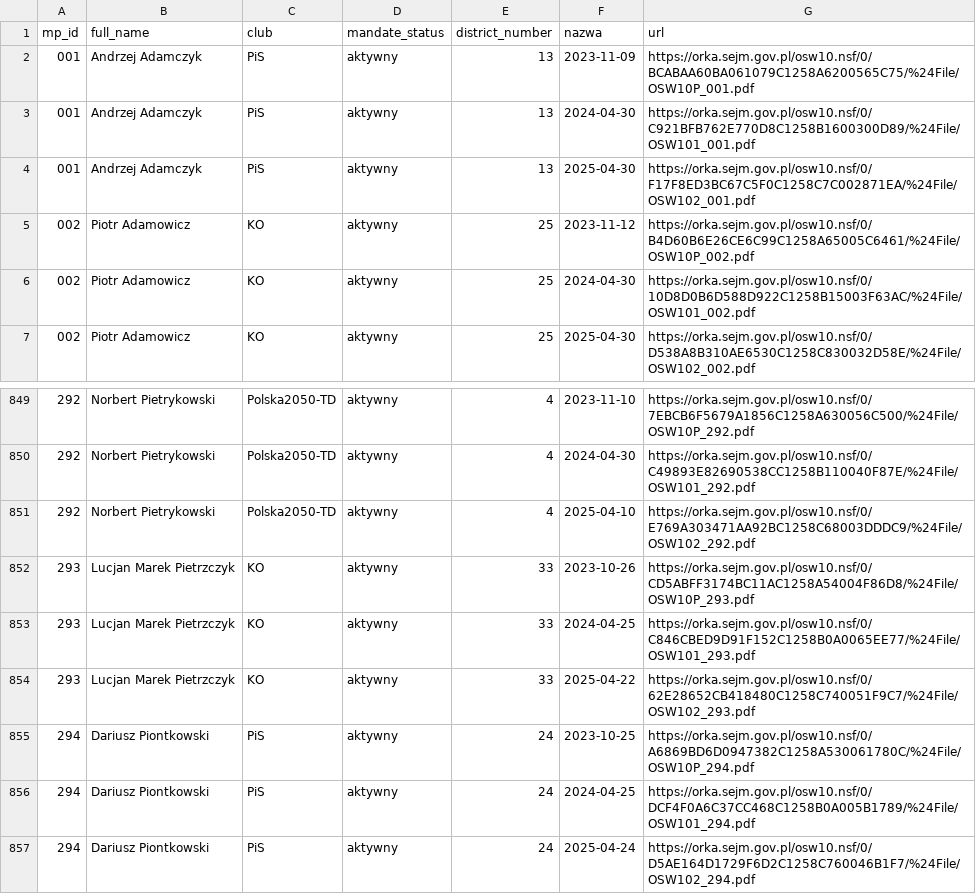
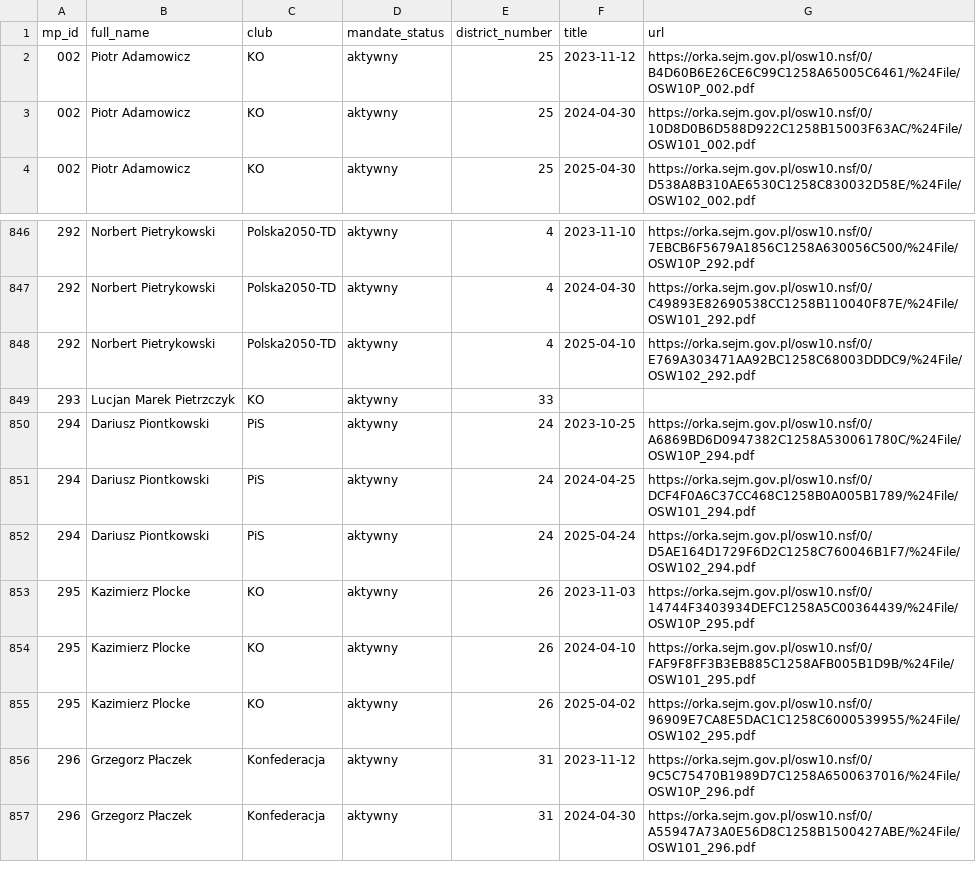
Before and after one commit to sejmflix/dane, a CSV file: oswiadczenia_majatkowe.csv, drawn as a sheet; only a part is shown, gaps mark what is left out; the shorter side is filled out with more unchanged rows.

```diff
--- a/oswiadczenia_majatkowe.csv
+++ b/oswiadczenia_majatkowe.csv
@@ -1,5 +1,2 @@
-mp_id,full_name,club,mandate_status,district_number,nazwa,url
-001,Andrzej Adamczyk,PiS,aktywny,13,2023-11-09,https://orka.sejm.gov.pl/osw10.nsf/0/BCABAA60BA061079C1258A6200565C75/%24File/OSW10P_001.pdf
-001,Andrzej Adamczyk,PiS,aktywny,13,2024-04-30,https://orka.sejm.gov.pl/osw10.nsf/0/C921BFB762E770D8C1258B1600300D89/%24File/OSW101_001.pdf
-001,Andrzej Adamczyk,PiS,aktywny,13,2025-04-30,https://orka.sejm.gov.pl/osw10.nsf/0/F17F8ED3BC67C5F0C1258C7C002871EA/%24File/OSW102_001.pdf
+mp_id,full_name,club,mandate_status,district_number,title,url
 002,Piotr Adamowicz,KO,aktywny,25,2023-11-12,https://orka.sejm.gov.pl/osw10.nsf/0/B4D60B6E26CE6C99C1258A65005C6461/%24File/OSW10P_002.pdf
@@ -851,5 +848,3 @@ mp_id,full_name,club,mandate_status,district_number,nazwa,url
 292,Norbert Pietrykowski,Polska2050-TD,aktywny,4,2025-04-10,https://orka.sejm.gov.pl/osw10.nsf/0/E769A303471AA92BC1258C68003DDDC9/%24File/OSW102_292.pdf
-293,Lucjan Marek Pietrzczyk,KO,aktywny,33,2023-10-26,https://orka.sejm.gov.pl/osw10.nsf/0/CD5ABFF3174BC11AC1258A54004F86D8/%24File/OSW10P_293.pdf
-293,Lucjan Marek Pietrzczyk,KO,aktywny,33,2024-04-25,https://orka.sejm.gov.pl/osw10.nsf/0/C846CBED9D91F152C1258B0A0065EE77/%24File/OSW101_293.pdf
-293,Lucjan Marek Pietrzczyk,KO,aktywny,33,2025-04-22,https://orka.sejm.gov.pl/osw10.nsf/0/62E28652CB418480C1258C740051F9C7/%24File/OSW102_293.pdf
+293,Lucjan Marek Pietrzczyk,KO,aktywny,33,,
 294,Dariusz Piontkowski,PiS,aktywny,24,2023-10-25,https://orka.sejm.gov.pl/osw10.nsf/0/A6869BD6D0947382C1258A530061780C/%24File/OSW10P_294.pdf
```
Also changed, not shown: biura_poselskie.csv, rejestry_korzysci.csv, 9 other files.
